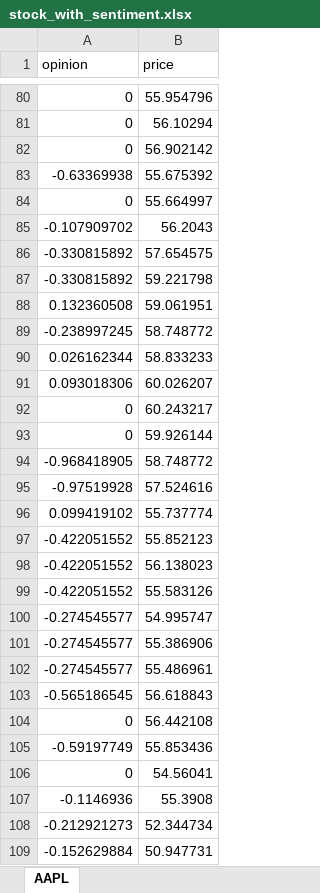
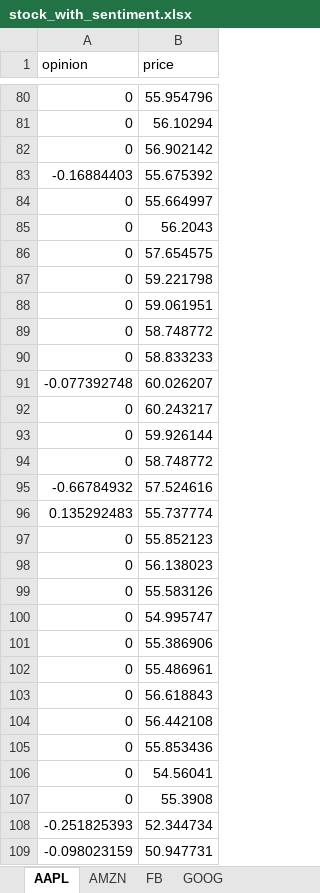
Before and after one commit to runzhoucao/Columbia-COMS4995-StockPrediction, an Excel workbook: us_stock_data/stock_with_sentiment.xlsx, sheet AAPL, drawn as a sheet; only a part is shown, gaps mark what is left out; values as stored, in another font and other column widths than the file's, no borders; the diff covers the shown part only; the diff names each change by its address in the sheet, - before the commit and + after, or states it on an @@ line.

```diff
--- a/us_stock_data/stock_with_sentiment.xlsx (sheet AAPL)
+++ b/us_stock_data/stock_with_sentiment.xlsx (sheet AAPL)
+sheet tab: AMZN
+sheet tab: FB
+sheet tab: GOOG
-A83 (opinion): -0.63369938
+A83 (opinion): -0.16884403
-A85 (opinion): -0.107909702
+A85 (opinion): 0
-A86:A87 (opinion): -0.330815892
+A86:A87 (opinion): 0
-A88 (opinion): 0.132360508
+A88 (opinion): 0
-A89 (opinion): -0.238997245
+A89 (opinion): 0
-A90 (opinion): 0.026162344
+A90 (opinion): 0
-A91 (opinion): 0.093018306
+A91 (opinion): -0.077392748
-A94 (opinion): -0.968418905
+A94 (opinion): 0
-A95 (opinion): -0.97519928
+A95 (opinion): -0.66784932
-A96 (opinion): 0.099419102
+A96 (opinion): 0.135292483
-A97:A99 (opinion): -0.422051552
+A97:A99 (opinion): 0
-A100:A102 (opinion): -0.274545577
+A100:A102 (opinion): 0
-A103 (opinion): -0.565186545
+A103 (opinion): 0
-A105 (opinion): -0.59197749
+A105 (opinion): 0
-A107 (opinion): -0.1146936
+A107 (opinion): 0
-A108 (opinion): -0.212921273
+A108 (opinion): -0.251825393
-A109 (opinion): -0.152629884
+A109 (opinion): -0.098023159
```
Also changed, not shown: 921 edited cells elsewhere in this sheet, us_stock_data/stock_price.xlsx, 12 other files.
